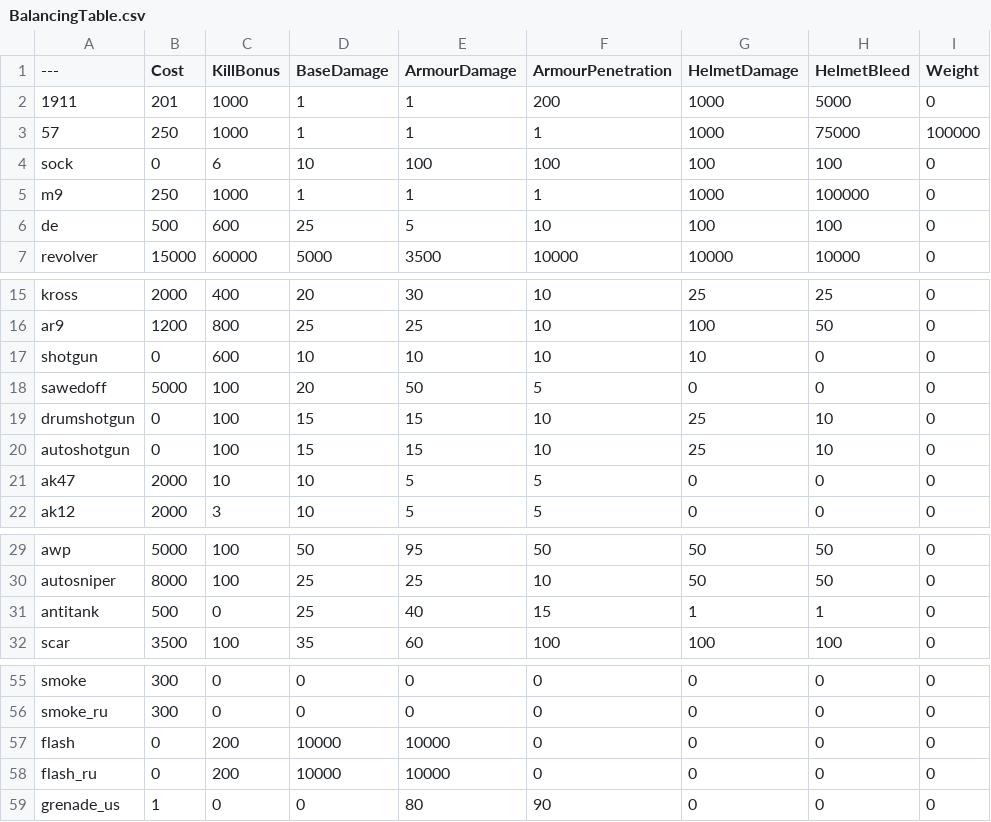
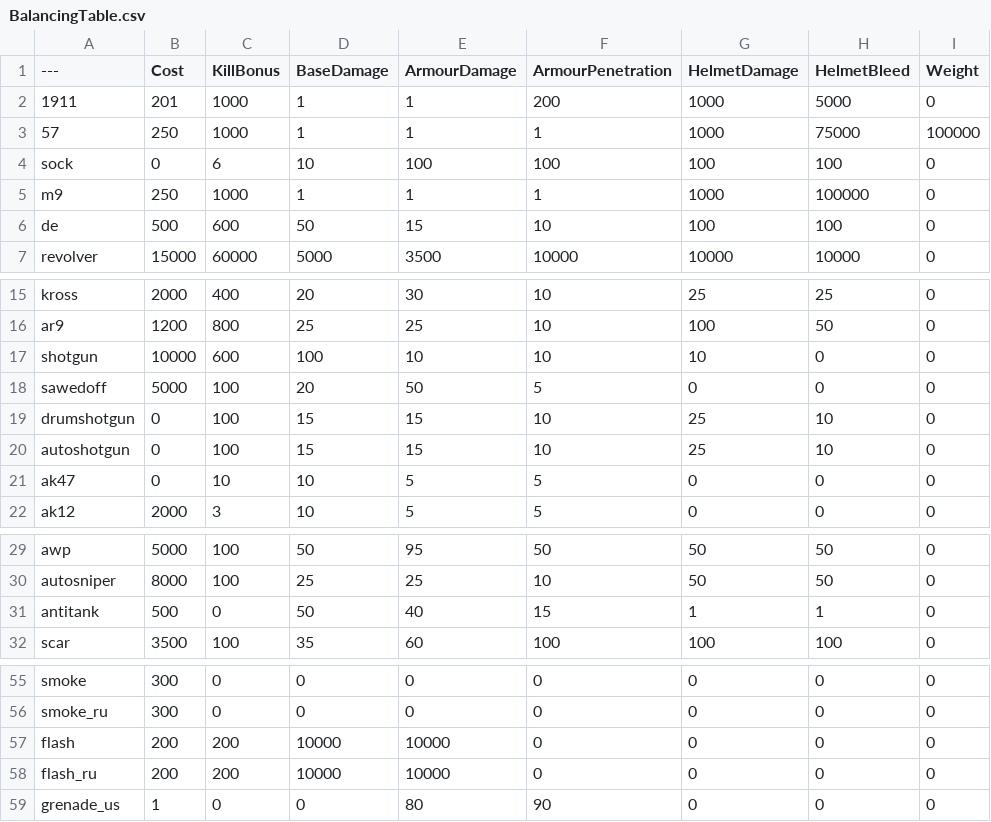
Before and after one commit to zTriplerz/BalancingTable, a CSV file: BalancingTable.csv, drawn as a sheet; only a part is shown, gaps mark what is left out; the diff names each change by its address in the sheet, - before the commit and + after, or states it on an @@ line.

Commit message:
Update BalancingTable.csv

```diff
--- a/BalancingTable.csv
+++ b/BalancingTable.csv
-D6 (BaseDamage): 25
+D6 (BaseDamage): 50
-E6 (ArmourDamage): 5
+E6 (ArmourDamage): 15
-B17 (Cost): 0
+B17 (Cost): 10000
-D17 (BaseDamage): 10
+D17 (BaseDamage): 100
-B21 (Cost): 2000
+B21 (Cost): 0
-D31 (BaseDamage): 25
+D31 (BaseDamage): 50
-B57:B58 (Cost): 0
+B57:B58 (Cost): 200
```
